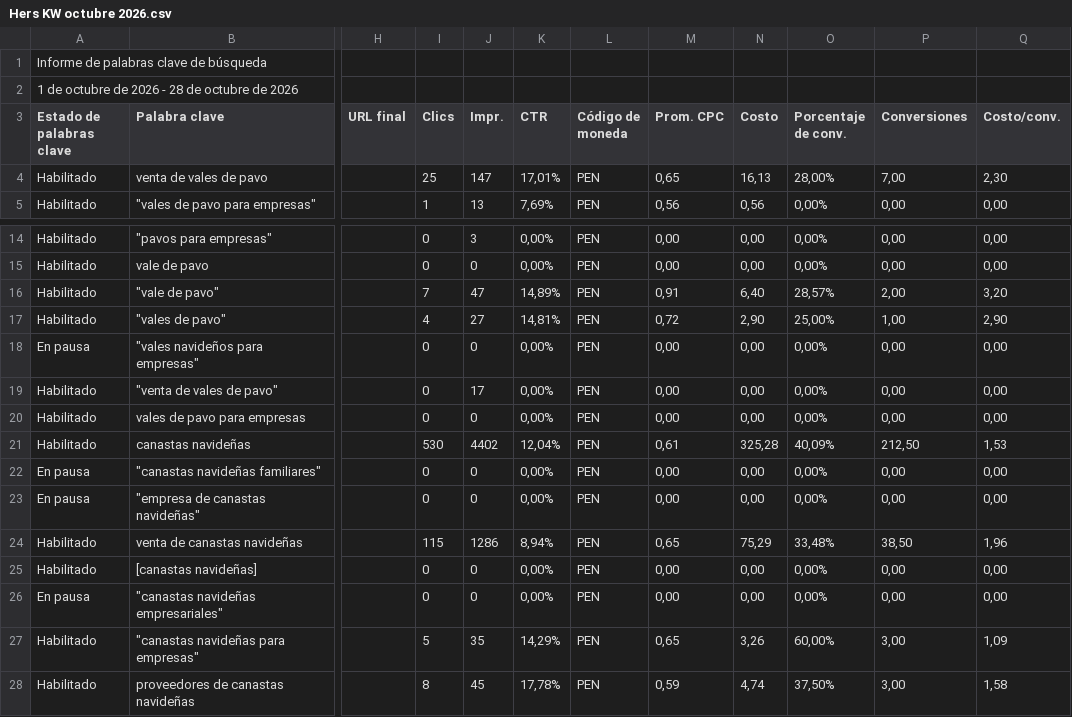
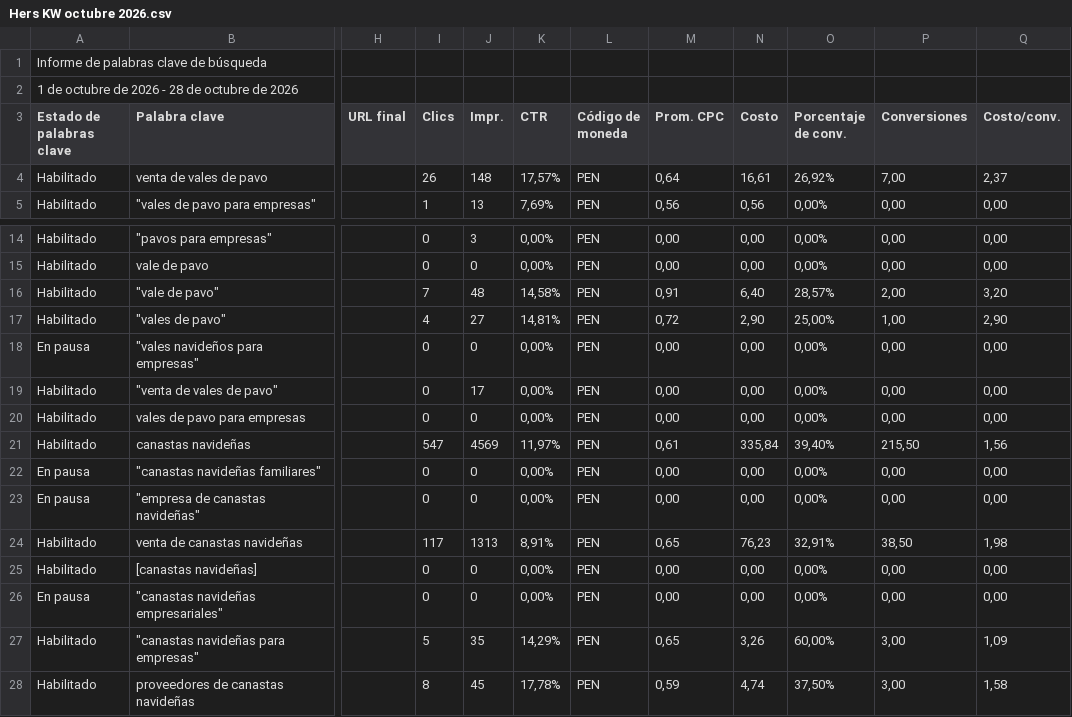
Before and after one commit to jorgeluis666/Hers, a CSV file: data/csv-backups/keywords/Hers KW octubre 2026.csv, drawn as a sheet; only a part is shown, gaps mark what is left out; the diff names each change by its address in the sheet, - before the commit and + after, or states it on an @@ line.

```diff
--- a/data/csv-backups/keywords/Hers KW octubre 2026.csv
+++ b/data/csv-backups/keywords/Hers KW octubre 2026.csv
-I4 (Clics): 25
+I4 (Clics): 26
-J4 (Impr.): 147
+J4 (Impr.): 148
-K4 (CTR): 17,01%
+K4 (CTR): 17,57%
-M4 (Prom. CPC): 0,65
+M4 (Prom. CPC): 0,64
-N4 (Costo): 16,13
+N4 (Costo): 16,61
-O4 (Porcentaje de conv.): 28,00%
+O4 (Porcentaje de conv.): 26,92%
-Q4 (Costo/conv.): 2,30
+Q4 (Costo/conv.): 2,37
-J16 (Impr.): 47
+J16 (Impr.): 48
-K16 (CTR): 14,89%
+K16 (CTR): 14,58%
-I21 (Clics): 530
+I21 (Clics): 547
-J21 (Impr.): 4402
+J21 (Impr.): 4569
-K21 (CTR): 12,04%
+K21 (CTR): 11,97%
-N21 (Costo): 325,28
+N21 (Costo): 335,84
-O21 (Porcentaje de conv.): 40,09%
+O21 (Porcentaje de conv.): 39,40%
-P21 (Conversiones): 212,50
+P21 (Conversiones): 215,50
-Q21 (Costo/conv.): 1,53
+Q21 (Costo/conv.): 1,56
-I24 (Clics): 115
+I24 (Clics): 117
-J24 (Impr.): 1286
+J24 (Impr.): 1313
-K24 (CTR): 8,94%
+K24 (CTR): 8,91%
-N24 (Costo): 75,29
+N24 (Costo): 76,23
-O24 (Porcentaje de conv.): 33,48%
+O24 (Porcentaje de conv.): 32,91%
-Q24 (Costo/conv.): 1,96
+Q24 (Costo/conv.): 1,98
```
Also changed, not shown: data/csv-backups/drive/Hers octubre 2026.csv, 5 other files.
